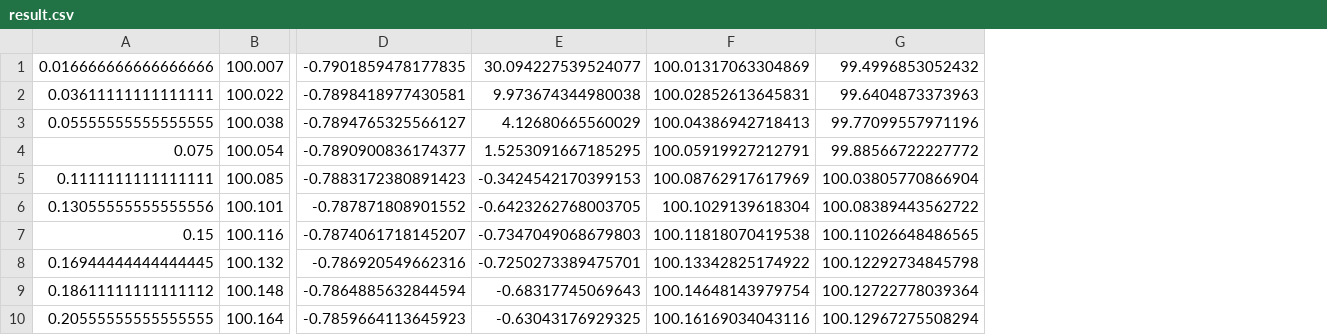
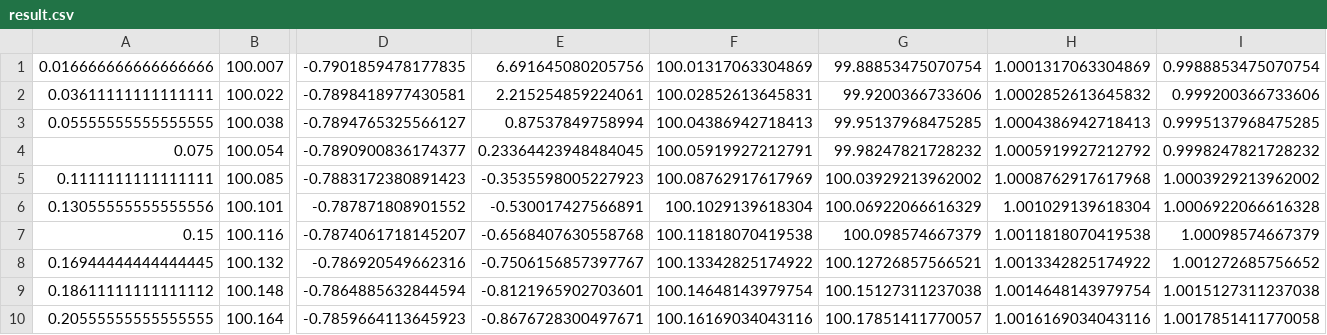
Before and after one commit to konimarti/fixedincome, a CSV file: cmds/termfit/result.csv, drawn as a sheet; only a part is shown, gaps mark what is left out; removed rows and columns are numbered as before the commit, all else as after; the diff names each change by its address in the sheet, - before the commit and + after, or states it on an @@ line.

Commit message:
minor changes to termfit

```diff
--- a/cmds/termfit/result.csv
+++ b/cmds/termfit/result.csv
-column E, rows 1-10: 30.094227539524077 | 9.973674344980038 | 4.12680665560029 | 1.5253091667185295 | -0.3424542170399153 | -0.6423262768003705 | -0.7347049068679803 | -0.7250273389475701 | -0.68317745069643 | -0.63043176929325
+column E, rows 1-10: 6.691645080205756 | 2.215254859224061 | 0.87537849758994 | 0.23364423948484045 | -0.3535598005227923 | -0.530017427566891 | -0.6568407630558768 | -0.7506156857397767 | -0.8121965902703601 | -0.8676728300497671
-column G, rows 1-10: 99.4996853052432 | 99.6404873373963 | 99.77099557971196 | 99.88566722227772 | 100.03805770866904 | 100.08389443562722 | 100.11026648486565 | 100.12292734845798 | 100.12722778039364 | 100.12967275508294
+column G, rows 1-10: 99.88853475070754 | 99.9200366733606 | 99.95137968475285 | 99.98247821728232 | 100.03929213962002 | 100.06922066616329 | 100.098574667379 | 100.12726857566521 | 100.15127311237038 | 100.17851411770057
+column H, rows 1-10: 1.0001317063304869 | 1.0002852613645832 | 1.0004386942718413 | 1.0005919927212792 | 1.0008762917617968 | 1.001029139618304 | 1.0011818070419538 | 1.0013342825174922 | 1.0014648143979754 | 1.0016169034043116
+column I, rows 1-10: 0.9988853475070754 | 0.999200366733606 | 0.9995137968475285 | 0.9998247821728232 | 1.0003929213962002 | 1.0006922066616328 | 1.00098574667379 | 1.001272685756652 | 1.0015127311237038 | 1.0017851411770058
```
Also changed, not shown: 2 other files.
